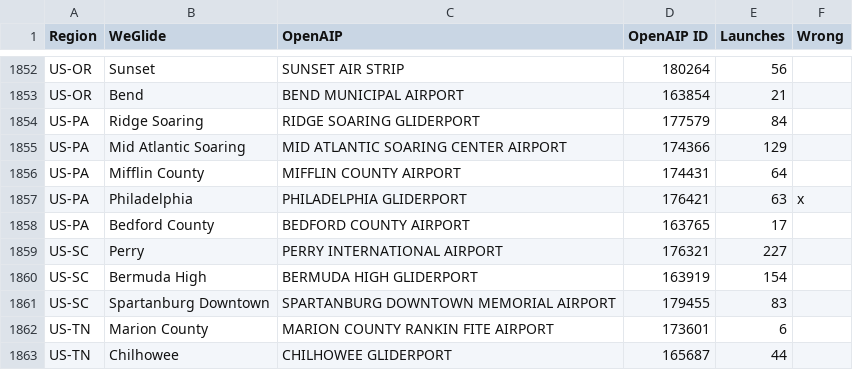
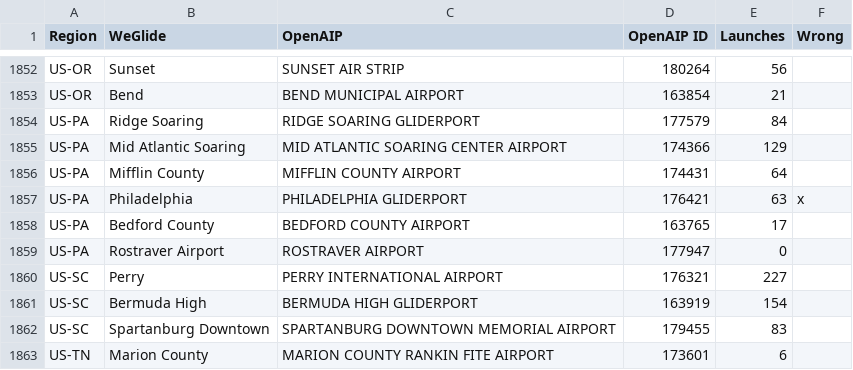
Before and after one commit to weglide/flugfeld, a CSV file: data/flugfeld.csv, drawn as a sheet; only a part is shown, gaps mark what is left out; the shorter side is filled out with more unchanged rows; the diff names each change by its address in the sheet, - before the commit and + after, or states it on an @@ line.

Commit message:
feat: rostraver airport is in us-pa

```diff
--- a/data/flugfeld.csv
+++ b/data/flugfeld.csv
+row 1859: US-PA | Rostraver Airport | ROSTRAVER AIRPORT | 177947 | 0
```
